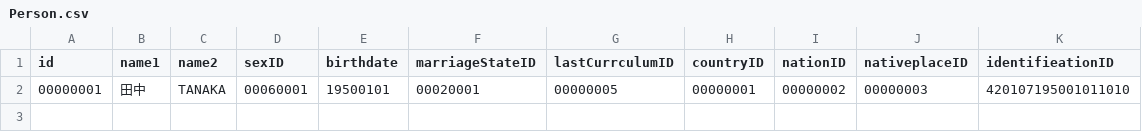
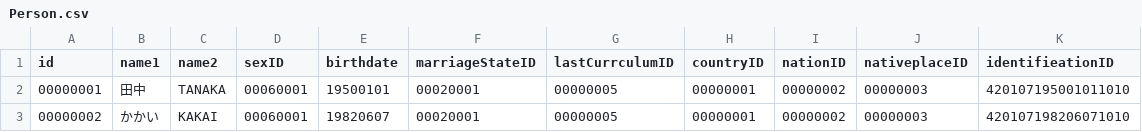
Before and after one commit to hebei8267/meloneehr, a CSV file: eHR2/dbDate/Person.csv, drawn as a sheet.

```diff
--- a/eHR2/dbDate/Person.csv
+++ b/eHR2/dbDate/Person.csv
@@ -2 +2,2 @@ id,name1,name2,sexID,birthdate,marriageStateID,lastCurrculumID,countryID,nationI
 00000001,田中,TANAKA,00060001,19500101,00020001,00000005,00000001,00000002,00000003,420107195001011010
+00000002,かかい,KAKAI,00060001,19820607,00020001,00000005,00000001,00000002,00000003,420107198206071010
```
Also changed, not shown: 5 other files.
